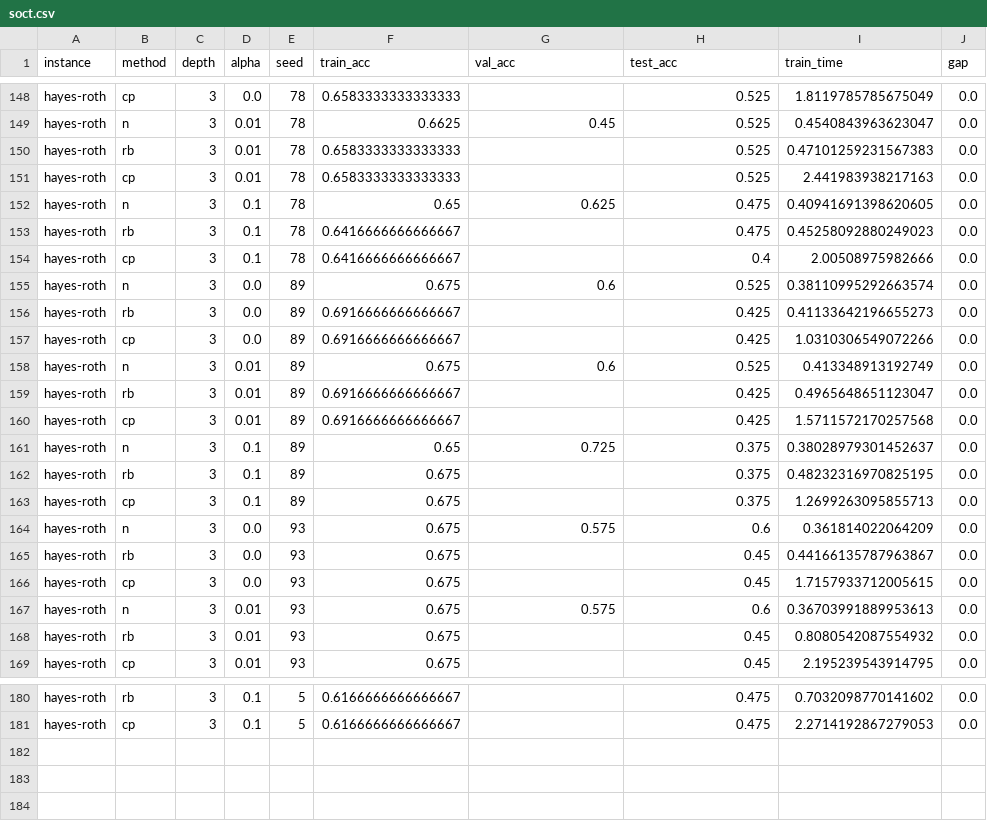
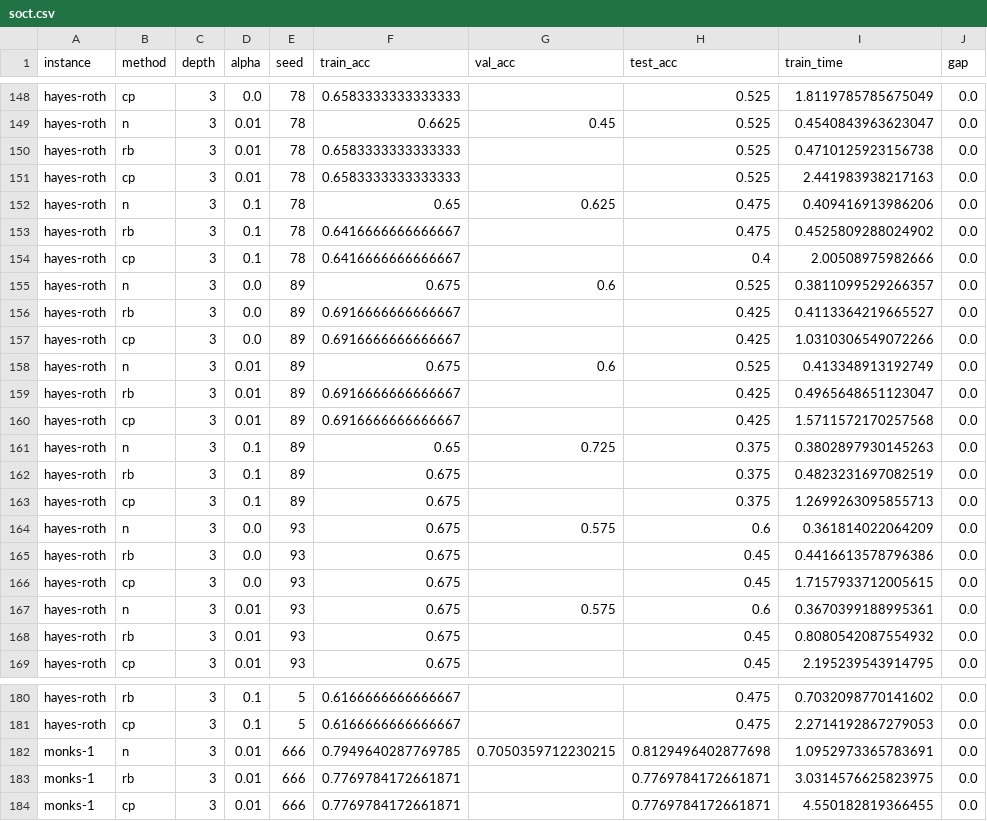
Before and after one commit to maniezzo/OCDT, a CSV file: github_cart/res/soct.csv, drawn as a sheet; only a part is shown, gaps mark what is left out; the diff covers the shown part only.

```diff
--- a/github_cart/res/soct.csv
+++ b/github_cart/res/soct.csv
@@ -149,9 +149,9 @@ hayes-roth,cp,3,0.0,78,0.6583333333333333,,0.525,1.8119785785675049,0.0
 hayes-roth,n,3,0.01,78,0.6625,0.45,0.525,0.4540843963623047,0.0
-hayes-roth,rb,3,0.01,78,0.6583333333333333,,0.525,0.47101259231567383,0.0
+hayes-roth,rb,3,0.01,78,0.6583333333333333,,0.525,0.4710125923156738,0.0
 hayes-roth,cp,3,0.01,78,0.6583333333333333,,0.525,2.441983938217163,0.0
-hayes-roth,n,3,0.1,78,0.65,0.625,0.475,0.40941691398620605,0.0
-hayes-roth,rb,3,0.1,78,0.6416666666666667,,0.475,0.45258092880249023,0.0
+hayes-roth,n,3,0.1,78,0.65,0.625,0.475,0.409416913986206,0.0
+hayes-roth,rb,3,0.1,78,0.6416666666666667,,0.475,0.4525809288024902,0.0
 hayes-roth,cp,3,0.1,78,0.6416666666666667,,0.4,2.00508975982666,0.0
-hayes-roth,n,3,0.0,89,0.675,0.6,0.525,0.38110995292663574,0.0
-hayes-roth,rb,3,0.0,89,0.6916666666666667,,0.425,0.41133642196655273,0.0
+hayes-roth,n,3,0.0,89,0.675,0.6,0.525,0.3811099529266357,0.0
+hayes-roth,rb,3,0.0,89,0.6916666666666667,,0.425,0.4113364219665527,0.0
 hayes-roth,cp,3,0.0,89,0.6916666666666667,,0.425,1.0310306549072266,0.0
@@ -160,9 +160,9 @@ hayes-roth,rb,3,0.01,89,0.6916666666666667,,0.425,0.4965648651123047,0.0
 hayes-roth,cp,3,0.01,89,0.6916666666666667,,0.425,1.5711572170257568,0.0
-hayes-roth,n,3,0.1,89,0.65,0.725,0.375,0.38028979301452637,0.0
-hayes-roth,rb,3,0.1,89,0.675,,0.375,0.48232316970825195,0.0
+hayes-roth,n,3,0.1,89,0.65,0.725,0.375,0.3802897930145263,0.0
+hayes-roth,rb,3,0.1,89,0.675,,0.375,0.4823231697082519,0.0
 hayes-roth,cp,3,0.1,89,0.675,,0.375,1.2699263095855713,0.0
 hayes-roth,n,3,0.0,93,0.675,0.575,0.6,0.361814022064209,0.0
-hayes-roth,rb,3,0.0,93,0.675,,0.45,0.44166135787963867,0.0
+hayes-roth,rb,3,0.0,93,0.675,,0.45,0.4416613578796386,0.0
 hayes-roth,cp,3,0.0,93,0.675,,0.45,1.7157933712005615,0.0
-hayes-roth,n,3,0.01,93,0.675,0.575,0.6,0.36703991889953613,0.0
+hayes-roth,n,3,0.01,93,0.675,0.575,0.6,0.3670399188995361,0.0
 hayes-roth,rb,3,0.01,93,0.675,,0.45,0.8080542087554932,0.0
@@ -181 +181,4 @@ hayes-roth,rb,3,0.1,5,0.6166666666666667,,0.475,0.7032098770141602,0.0
 hayes-roth,cp,3,0.1,5,0.6166666666666667,,0.475,2.2714192867279053,0.0
+monks-1,n,3,0.01,666,0.7949640287769785,0.7050359712230215,0.8129496402877698,1.0952973365783691,0.0
+monks-1,rb,3,0.01,666,0.7769784172661871,,0.7769784172661871,3.0314576625823975,0.0
+monks-1,cp,3,0.01,666,0.7769784172661871,,0.7769784172661871,4.550182819366455,0.0
```
Also changed, not shown: 15 edited cells elsewhere in this file, github_cart/res/boct.csv, github_cart/res/mfoct.csv, 2 other files.
